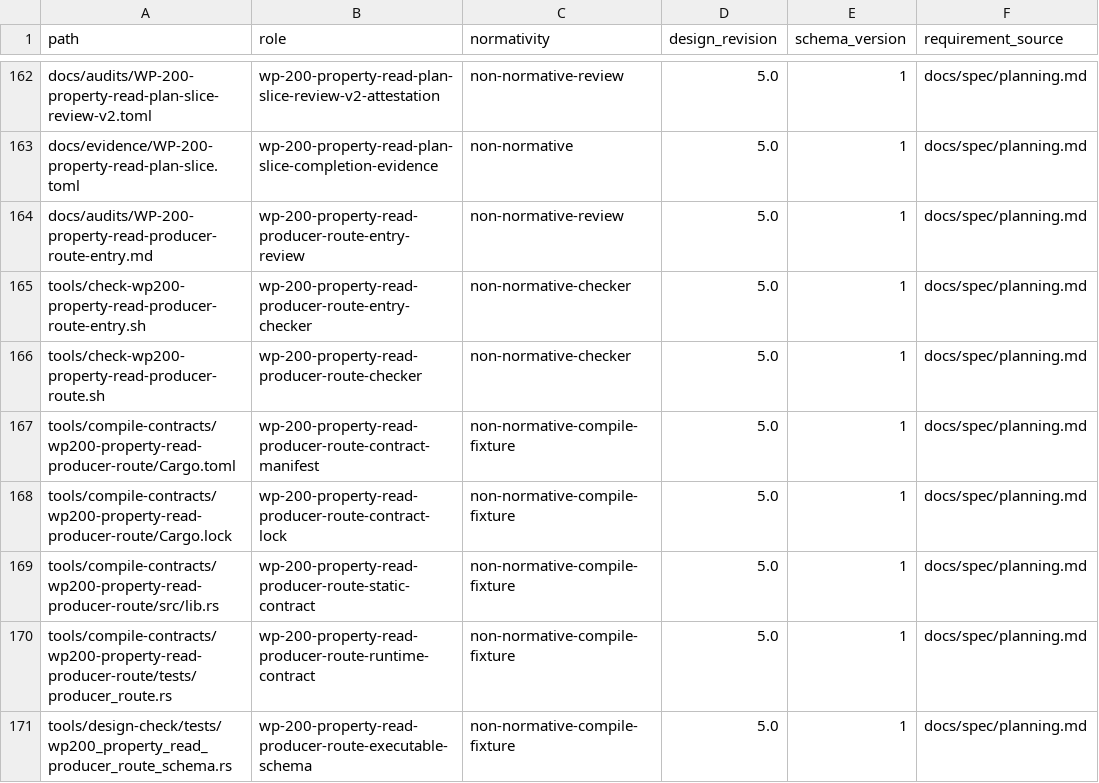
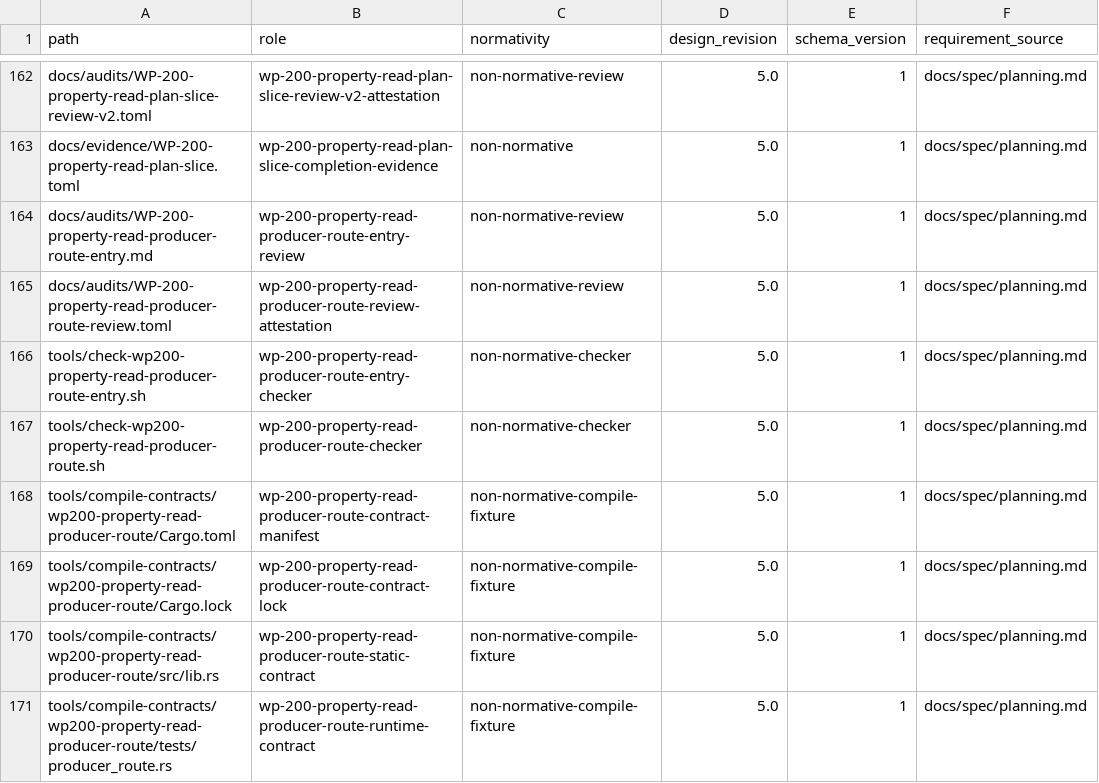
Before and after one commit to yushun1990/clinkz-wot, a CSV file: docs/artifacts.csv, drawn as a sheet; only a part is shown, gaps mark what is left out; the shorter side is filled out with more unchanged rows.

Commit message:
Record Producer-route correction review

```diff
--- a/docs/artifacts.csv
+++ b/docs/artifacts.csv
@@ -164,2 +164,3 @@ docs/evidence/WP-200-property-read-plan-slice.toml,wp-200-property-read-plan-sli
 docs/audits/WP-200-property-read-producer-route-entry.md,wp-200-property-read-producer-route-entry-review,non-normative-review,5.0,1,docs/spec/planning.md
+docs/audits/WP-200-property-read-producer-route-review.toml,wp-200-property-read-producer-route-review-attestation,non-normative-review,5.0,1,docs/spec/planning.md
 tools/check-wp200-property-read-producer-route-entry.sh,wp-200-property-read-producer-route-entry-checker,non-normative-checker,5.0,1,docs/spec/planning.md
```
Also changed, not shown: 2 other files.
